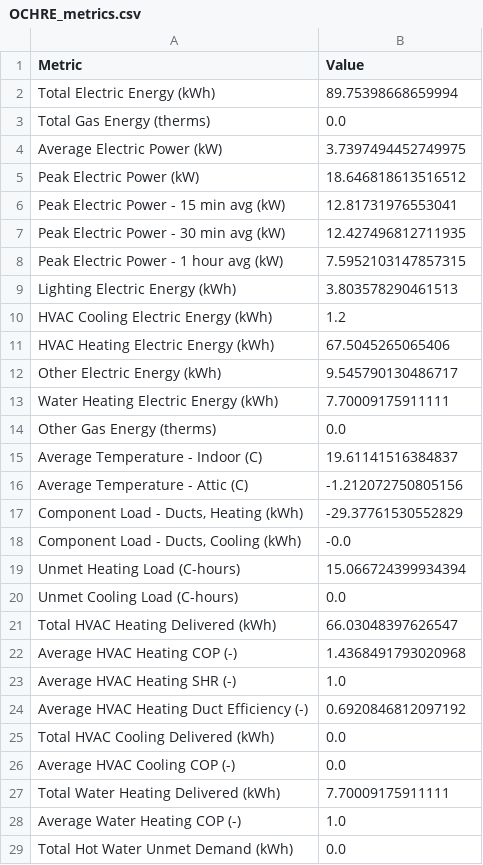
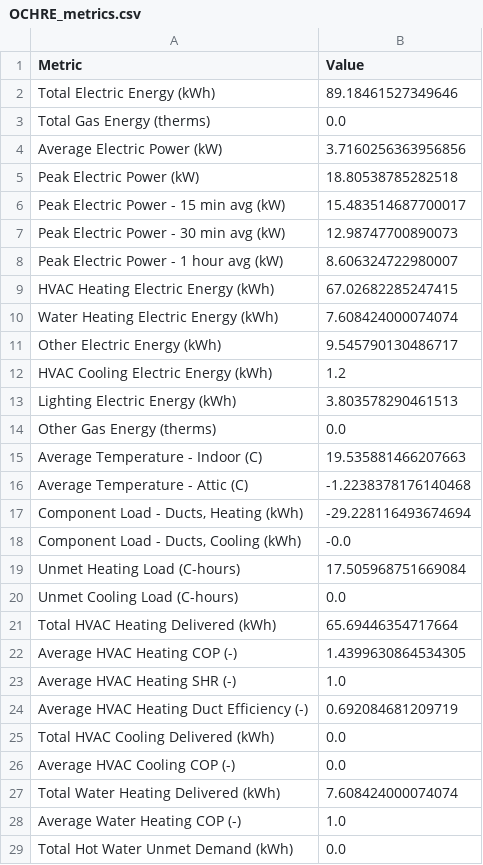
Before and after one commit to NREL/OCHRE, a CSV file: ochre/defaults/OCHRE_metrics.csv, drawn as a sheet; only a part is shown; the diff covers the shown part only.

```diff
--- a/ochre/defaults/OCHRE_metrics.csv
+++ b/ochre/defaults/OCHRE_metrics.csv
@@ -1,28 +1,28 @@
 Metric,Value
-Total Electric Energy (kWh),89.75398668659994
+Total Electric Energy (kWh),89.18461527349646
 Total Gas Energy (therms),0.0
-Average Electric Power (kW),3.7397494452749975
-Peak Electric Power (kW),18.646818613516512
-Peak Electric Power - 15 min avg (kW),12.81731976553041
-Peak Electric Power - 30 min avg (kW),12.427496812711935
-Peak Electric Power - 1 hour avg (kW),7.5952103147857315
+Average Electric Power (kW),3.7160256363956856
+Peak Electric Power (kW),18.80538785282518
+Peak Electric Power - 15 min avg (kW),15.483514687700017
+Peak Electric Power - 30 min avg (kW),12.98747700890073
+Peak Electric Power - 1 hour avg (kW),8.606324722980007
+HVAC Heating Electric Energy (kWh),67.02682285247415
+Water Heating Electric Energy (kWh),7.608424000074074
+Other Electric Energy (kWh),9.545790130486717
+HVAC Cooling Electric Energy (kWh),1.2
 Lighting Electric Energy (kWh),3.803578290461513
-HVAC Cooling Electric Energy (kWh),1.2
-HVAC Heating Electric Energy (kWh),67.5045265065406
-Other Electric Energy (kWh),9.545790130486717
-Water Heating Electric Energy (kWh),7.70009175911111
 Other Gas Energy (therms),0.0
-Average Temperature - Indoor (C),19.61141516384837
-Average Temperature - Attic (C),-1.212072750805156
-"Component Load - Ducts, Heating (kWh)",-29.37761530552829
+Average Temperature - Indoor (C),19.535881466207663
+Average Temperature - Attic (C),-1.2238378176140468
+"Component Load - Ducts, Heating (kWh)",-29.228116493674694
 "Component Load - Ducts, Cooling (kWh)",-0.0
-Unmet Heating Load (C-hours),15.066724399934394
+Unmet Heating Load (C-hours),17.505968751669084
 Unmet Cooling Load (C-hours),0.0
-Total HVAC Heating Delivered (kWh),66.03048397626547
-Average HVAC Heating COP (-),1.4368491793020968
+Total HVAC Heating Delivered (kWh),65.69446354717664
+Average HVAC Heating COP (-),1.4399630864534305
 Average HVAC Heating SHR (-),1.0
-Average HVAC Heating Duct Efficiency (-),0.6920846812097192
+Average HVAC Heating Duct Efficiency (-),0.692084681209719
 Total HVAC Cooling Delivered (kWh),0.0
 Average HVAC Cooling COP (-),0.0
-Total Water Heating Delivered (kWh),7.70009175911111
+Total Water Heating Delivered (kWh),7.608424000074074
 Average Water Heating COP (-),1.0
```
Also changed, not shown: 4 edited cells elsewhere in this file, ochre/defaults/OCHRE_hourly.csv, 3 other files.
